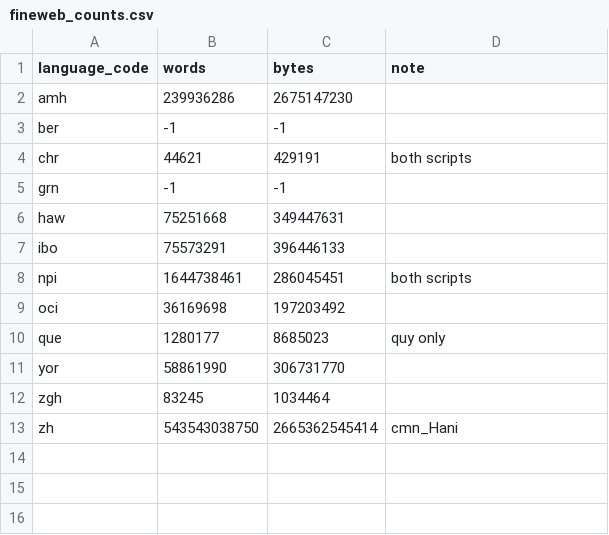
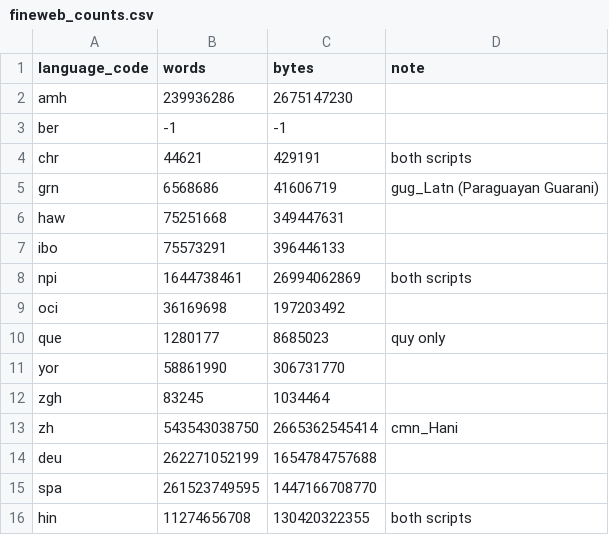
Before and after one commit to look-luc/spec-decoding-capstone, a CSV file: viz/fineweb_counts.csv, drawn as a sheet.

```diff
--- a/viz/fineweb_counts.csv
+++ b/viz/fineweb_counts.csv
@@ -4,6 +4,6 @@ ber,-1,-1,
 chr,44621,429191,both scripts
-grn,-1,-1,
+grn,6568686,41606719,gug_Latn (Paraguayan Guarani)
 haw,75251668,349447631,
 ibo,75573291,396446133,
-npi,1644738461,286045451,both scripts
+npi,1644738461,26994062869,both scripts
 oci,36169698,197203492,
@@ -13 +13,4 @@ zgh,83245,1034464,
 zh,543543038750,2665362545414,cmn_Hani
+deu,262271052199,1654784757688,
+spa,261523749595,1447166708770,
+hin,11274656708,130420322355,both scripts
```
Also changed, not shown: viz/divergences_Llama-3.2-3B-Instruct_Llama-3.2-1B-Instruct.csv, viz/divergences_Qwen3.5-9B_Qwen3.5-0.8B.csv, 10 other files.
